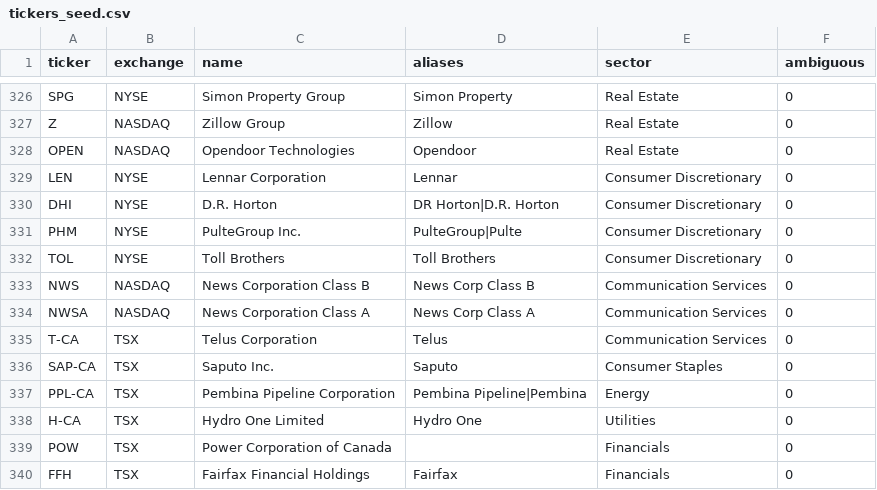
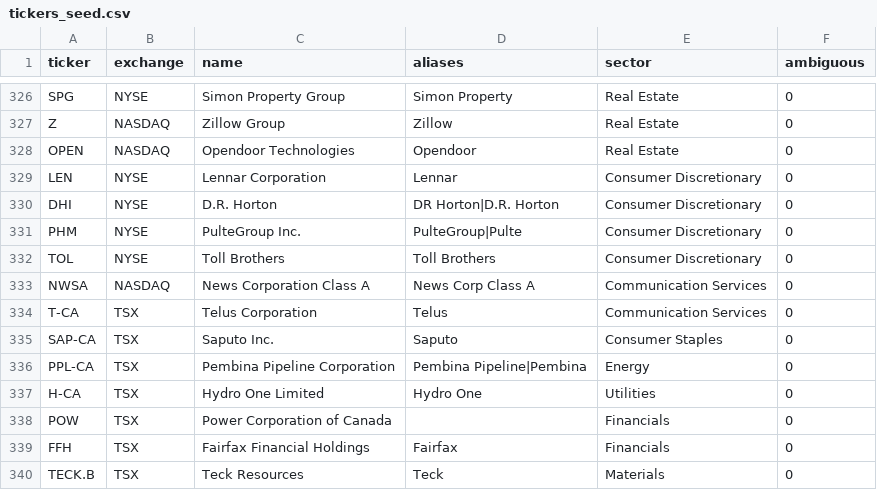
Before and after one commit to akhoipham/market_intel, a CSV file: data/tickers_seed.csv, drawn as a sheet; only a part is shown, gaps mark what is left out; the shorter side is filled out with more unchanged rows; the diff names each change by its address in the sheet, - before the commit and + after, or states it on an @@ line.

Commit message:
Add files via upload

```diff
--- a/data/tickers_seed.csv
+++ b/data/tickers_seed.csv
-row 333: NWS | NASDAQ | News Corporation Class B | News Corp Class B | Communication Services | 0
```
